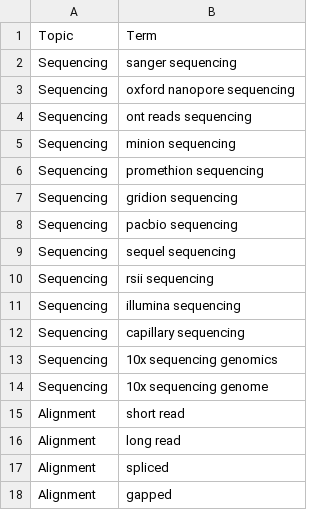
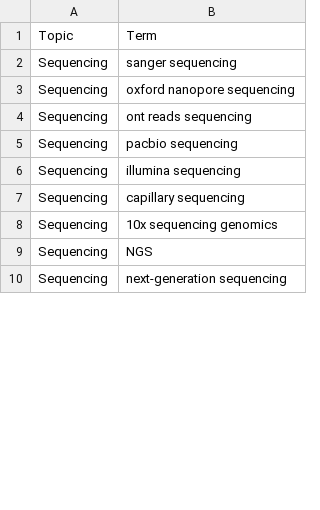
Before and after one commit to hackseq/hs19-trends, a CSV file: raw-data/SearchTerms.csv, drawn as a sheet; only a part is shown; the diff covers the shown part only.

Commit message:
Update SearchTerms

```diff
--- a/raw-data/SearchTerms.csv
+++ b/raw-data/SearchTerms.csv
@@ -4,8 +4,3 @@ Sequencing,oxford nanopore sequencing
 Sequencing,ont reads sequencing
-Sequencing,minion sequencing
-Sequencing,promethion sequencing
-Sequencing,gridion sequencing
 Sequencing,pacbio sequencing
-Sequencing,sequel sequencing
-Sequencing,rsii sequencing
 Sequencing,illumina sequencing
@@ -13,6 +8,3 @@ Sequencing,capillary sequencing
 Sequencing,10x sequencing genomics
-Sequencing,10x sequencing genome
-Alignment ,short read
-Alignment ,long read
-Alignment ,spliced
-Alignment ,gapped
+Sequencing, NGS
+Sequencing, next-generation sequencing
```
Also changed, not shown: 25 added rows, 4 removed rows and 12 edited cells elsewhere in this file.
